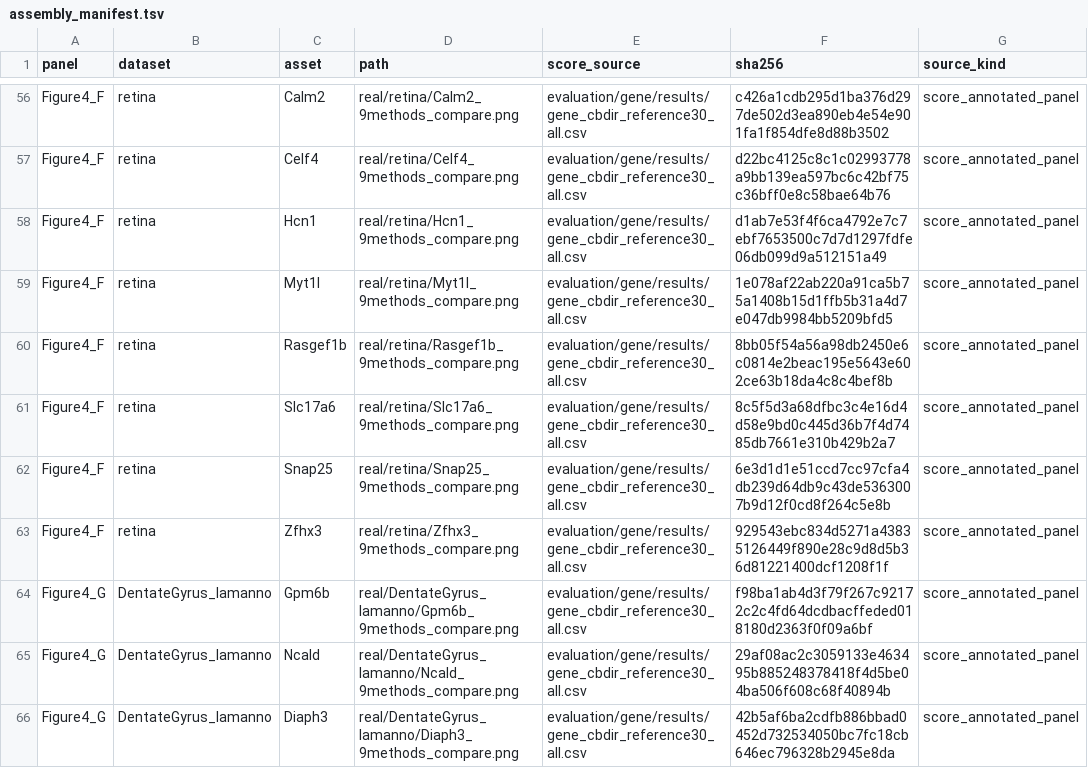
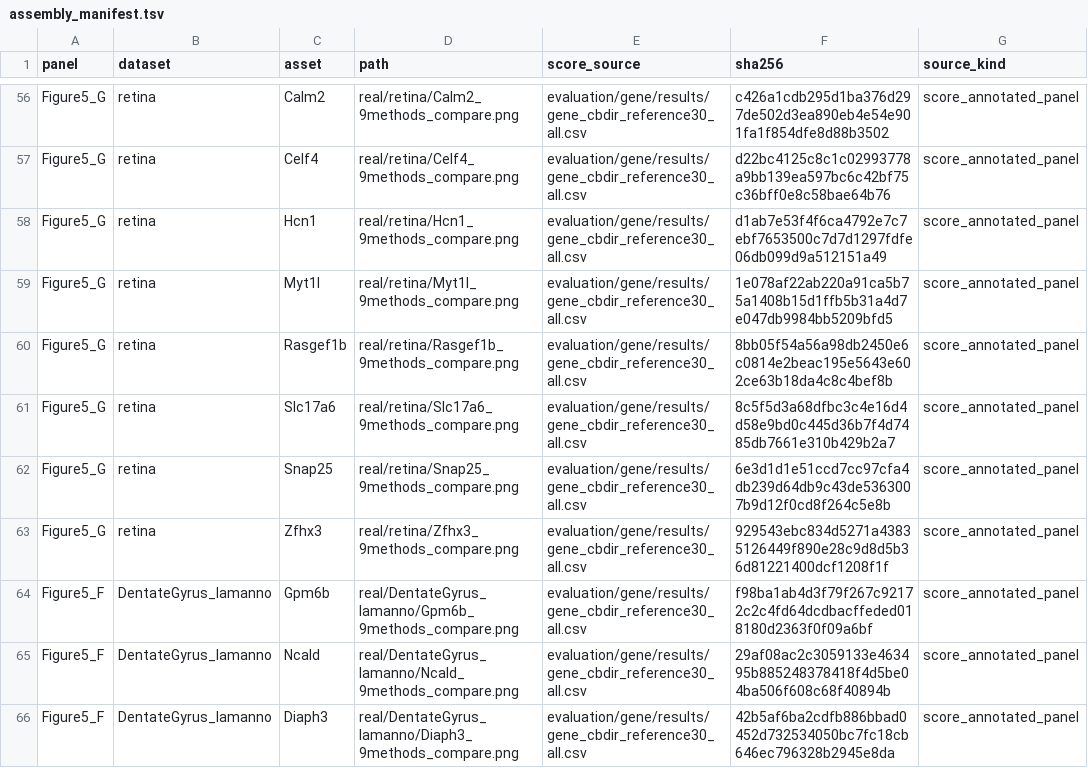
Before and after one commit to Tomorin259/benchmark_repository, a TSV file: evaluation/gene/figures/panels/assembly_manifest.tsv, drawn as a sheet; only a part is shown, gaps mark what is left out; the diff covers the shown part only; the diff names each change by its address in the sheet, - before the commit and + after, or states it on an @@ line.

Commit message:
gene: align panel source labels with online figures

```diff
--- a/evaluation/gene/figures/panels/assembly_manifest.tsv
+++ b/evaluation/gene/figures/panels/assembly_manifest.tsv
-A56:A63 (panel): Figure4_F
+A56:A63 (panel): Figure5_G
-A64:A66 (panel): Figure4_G
+A64:A66 (panel): Figure5_F
```
Also changed, not shown: 2 removed rows and 66 edited cells elsewhere in this file, 1 other file.
